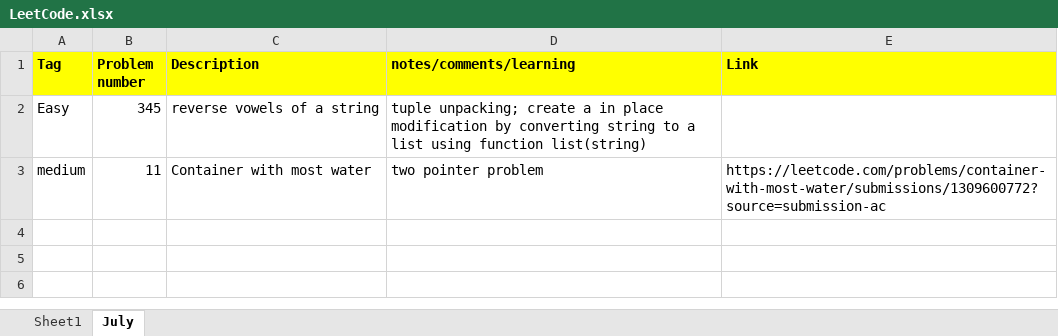
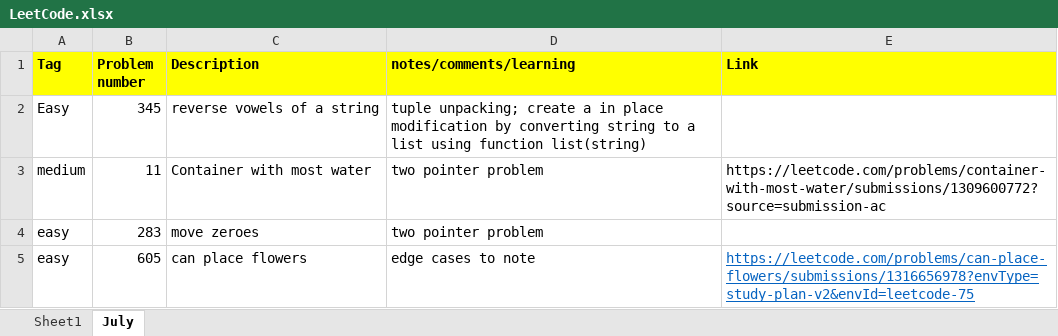
Before and after one commit to nidhik275/DSA, an Excel workbook: LeetCode.xlsx, sheet July, drawn as a sheet; values as stored, in another font and other column widths than the file's, no borders; the diff names each change by its address in the sheet, - before the commit and + after, or states it on an @@ line.

Commit message:
updated excel with latest info and added edge case to 'can place flowers'

```diff
--- a/LeetCode.xlsx (sheet July)
+++ b/LeetCode.xlsx (sheet July)
+row 4: easy | 283 | move zeroes | two pointer problem
+row 5: easy | 605 | can place flowers | edge cases to note | https://leetcode.com/problems/can-place-flowers/submissions/1316656978?envType=study-plan-v2&envId=leetcode-75
```
Also changed, not shown: 1 other file.
